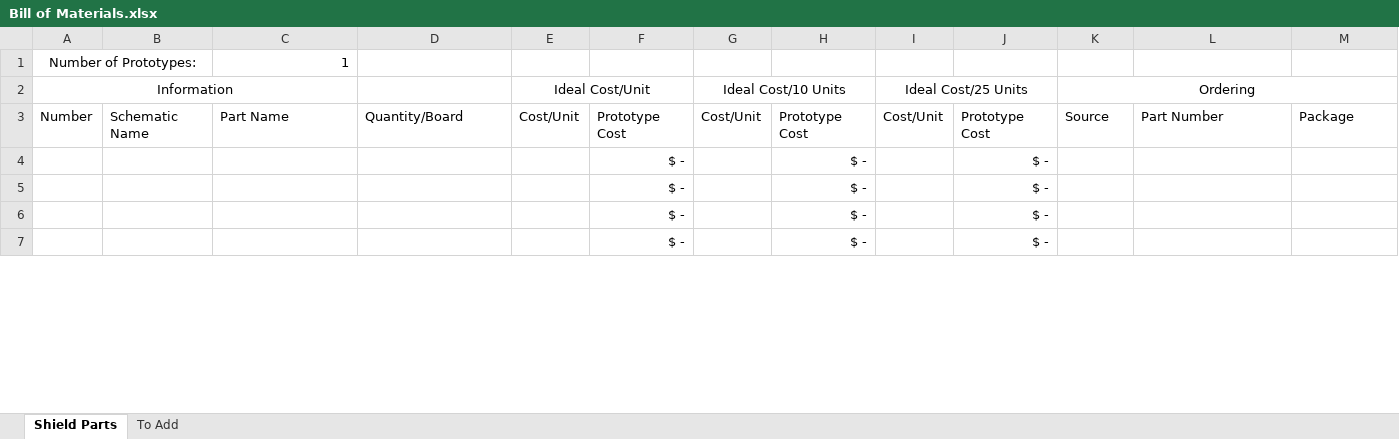
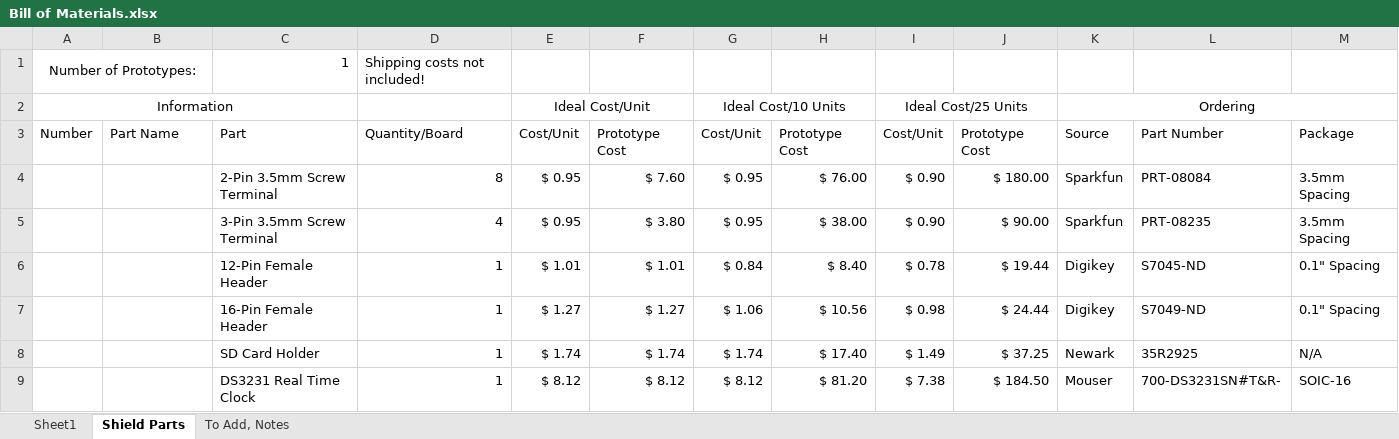
Before and after one commit to madvoid/LEMSv2, an Excel workbook: Hardware Information/Bill of Materials.xlsx, sheet Shield Parts, drawn as a sheet; only a part is shown; the shorter side is filled out with more unchanged rows; values as stored, in another font and other column widths than the file's, no borders; rows hold the shown columns only; the diff covers the shown part only; the diff names each change by its address in the sheet, - before the commit and + after, or states it on an @@ line.

Commit message:
Added library, more parts to schematic

```diff
--- a/Hardware Information/Bill of Materials.xlsx (sheet Shield Parts)
+++ b/Hardware Information/Bill of Materials.xlsx (sheet Shield Parts)
-sheet tab: To Add
+sheet tab: To Add, Notes
+sheet tab: Sheet1
-D1: (empty)
+D1: Shipping costs not included!
-B3: Schematic Name
+B3: Part Name
-C3: Part Name
+C3: Part
+row 4:  |  | 2-Pin 3.5mm Screw Terminal | 8 | $ 0.95 | $ 7.60 | $ 0.95 | $ 76.00 | $ 0.90 | $ 180.00 | Sparkfun | PRT-08084 | 3.5mm Spacing
+row 5:  |  | 3-Pin 3.5mm Screw Terminal | 4 | $ 0.95 | $ 3.80 | $ 0.95 | $ 38.00 | $ 0.90 | $ 90.00 | Sparkfun | PRT-08235 | 3.5mm Spacing
+row 6:  |  | 12-Pin Female Header | 1 | $ 1.01 | $ 1.01 | $ 0.84 | $ 8.40 | $ 0.78 | $ 19.44 | Digikey | S7045-ND | 0.1" Spacing
+row 7:  |  | 16-Pin Female Header | 1 | $ 1.27 | $ 1.27 | $ 1.06 | $ 10.56 | $ 0.98 | $ 24.44 | Digikey | S7049-ND | 0.1" Spacing
@@ row 16 moved to row 8: SD Card Holder @@
```
Also changed, not shown: 1 added row, 5 removed rows, 6 moved rows and 6 edited cells elsewhere in this sheet, sheet To Add, Notes, formulas that keep their value, Hardware Information/Hardware Description.xlsx, 1 other file.
